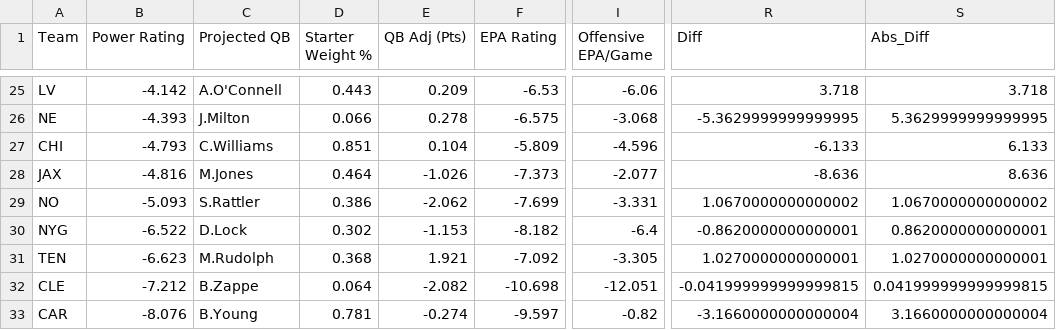
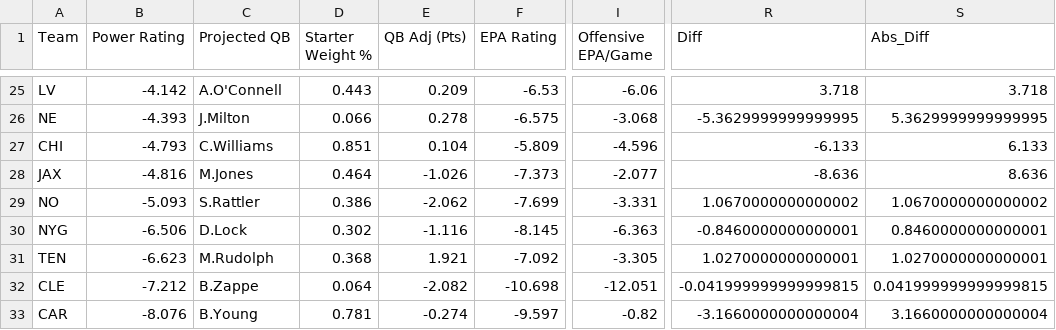
Before and after one commit to ngardner-3-1-8/gsf-nfl-survivor, a CSV file: nfl-power-ratings/nfl_power_ratings_blended_week_19_2025.csv, drawn as a sheet; only a part is shown, gaps mark what is left out; the diff names each change by its address in the sheet, - before the commit and + after, or states it on an @@ line.

```diff
--- a/nfl-power-ratings/nfl_power_ratings_blended_week_19_2025.csv
+++ b/nfl-power-ratings/nfl_power_ratings_blended_week_19_2025.csv
-B30 (Power Rating): -6.522
+B30 (Power Rating): -6.506
-E30 (QB Adj (Pts)): -1.153
+E30 (QB Adj (Pts)): -1.116
-F30 (EPA Rating): -8.182
+F30 (EPA Rating): -8.145
-I30 (Offensive EPA/Game): -6.4
+I30 (Offensive EPA/Game): -6.363
-R30 (Diff): -0.8620000000000001
+R30 (Diff): -0.8460000000000001
-S30 (Abs_Diff): 0.8620000000000001
+S30 (Abs_Diff): 0.8460000000000001
```
